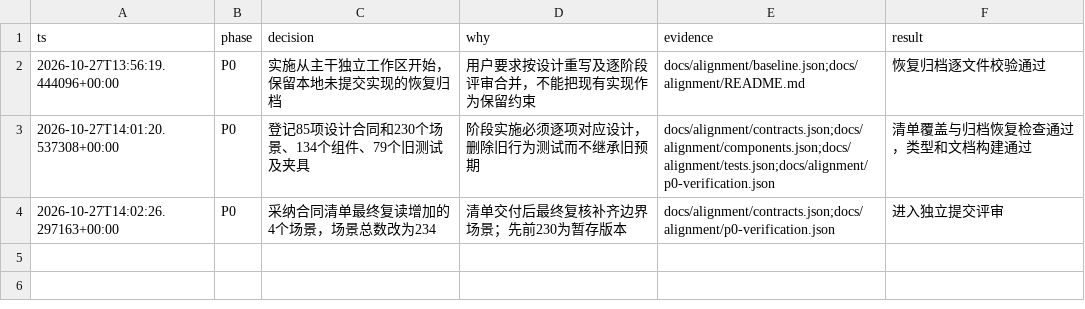
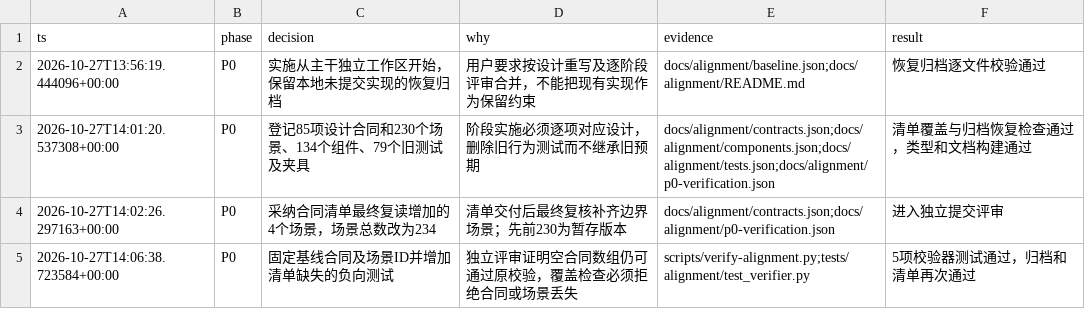
Before and after one commit to Luohaothu/dsh-flow, a TSV file: docs/alignment/decisions.tsv, drawn as a sheet; the diff names each change by its address in the sheet, - before the commit and + after, or states it on an @@ line.

Commit message:
test(alignment): reject missing design contracts and scenarios

```diff
--- a/docs/alignment/decisions.tsv
+++ b/docs/alignment/decisions.tsv
+row 5: 2026-10-27T14:06:38.723584+00:00 | P0 | 固定基线合同及场景ID并增加清单缺失的负向测试 | 独立评审证明空合同数组仍可通过原校验，覆盖检查必须拒绝合同或场景丢失 | scripts/verify-alignment.py;tests/alignment/test_verifier.py | 5项校验器测试通过，归档和清单再次通过
```
Also changed, not shown: 6 other files.
